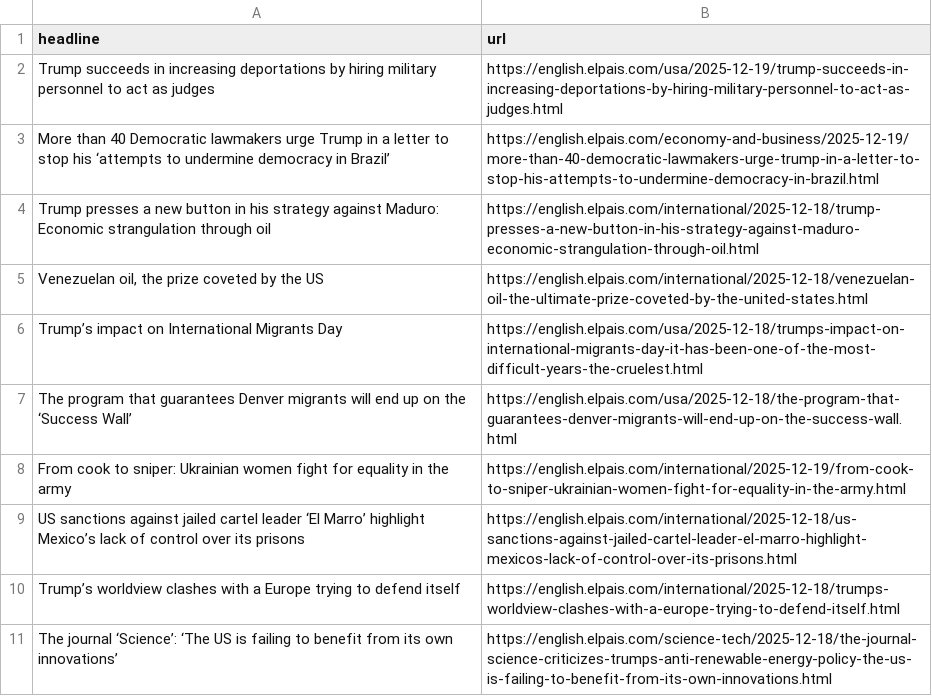
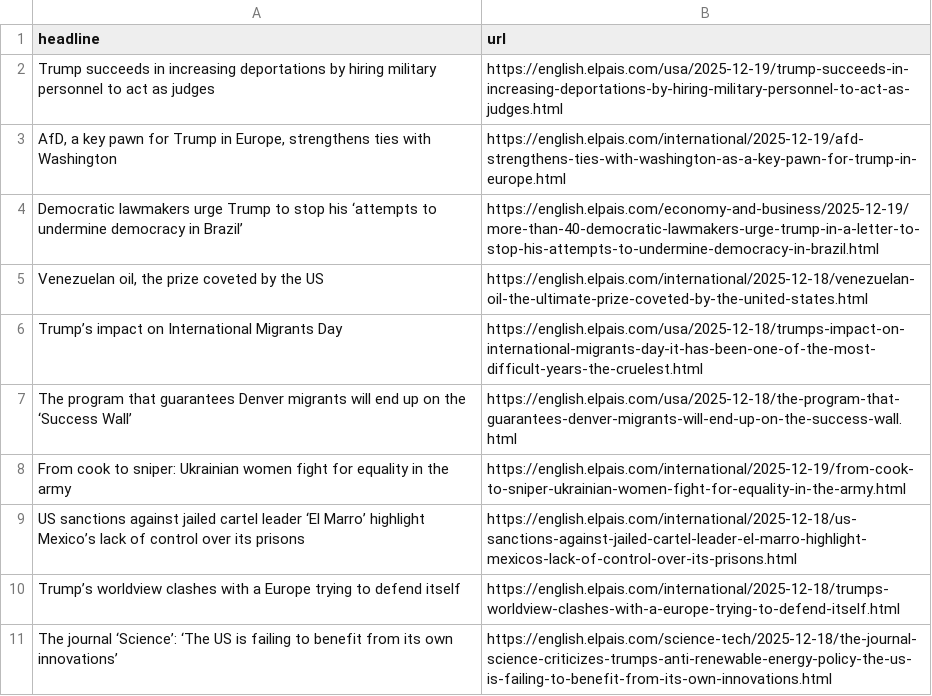
Before and after one commit to adiel3/el-pais-autoscraper, a CSV file: headlines.csv, drawn as a sheet; only a part is shown.

```diff
--- a/headlines.csv
+++ b/headlines.csv
@@ -2,4 +2,4 @@ headline,url
 Trump succeeds in increasing deportations by hiring military personnel to act as judges,https://english.elpais.com/usa/2025-12-19/trump-succeeds-in-increasing-deportations-by-hiring-military-personnel-to-act-as-judges.html
-More than 40 Democratic lawmakers urge Trump in a letter to stop his ‘attempts to undermine democracy in Brazil’,https://english.elpais.com/economy-and-business/2025-12-19/more-than-40-democratic-lawmakers-urge-trump-in-a-letter-to-stop-his-attempts-to-undermine-democracy-in-brazil.html
-Trump presses a new button in his strategy against Maduro: Economic strangulation through oil,https://english.elpais.com/international/2025-12-18/trump-presses-a-new-button-in-his-strategy-against-maduro-economic-strangulation-through-oil.html
+"AfD, a key pawn for Trump in Europe, strengthens ties with Washington",https://english.elpais.com/international/2025-12-19/afd-strengthens-ties-with-washington-as-a-key-pawn-for-trump-in-europe.html
+Democratic lawmakers urge Trump to stop his ‘attempts to undermine democracy in Brazil’,https://english.elpais.com/economy-and-business/2025-12-19/more-than-40-democratic-lawmakers-urge-trump-in-a-letter-to-stop-his-attempts-to-undermine-democracy-in-brazil.html
 "Venezuelan oil, the prize coveted by the US",https://english.elpais.com/international/2025-12-18/venezuelan-oil-the-ultimate-prize-coveted-by-the-united-states.html
```
